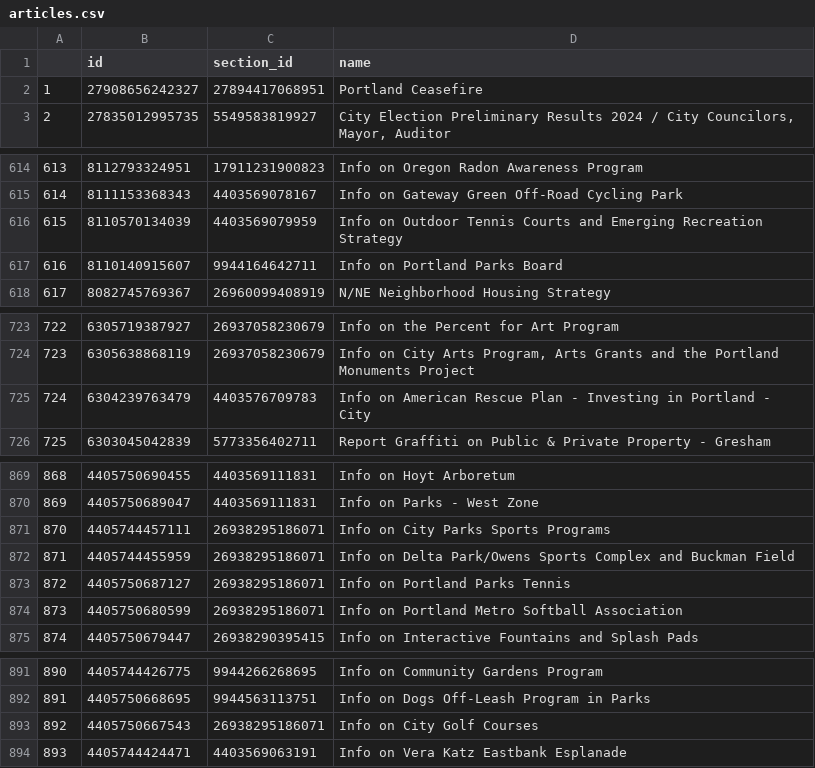
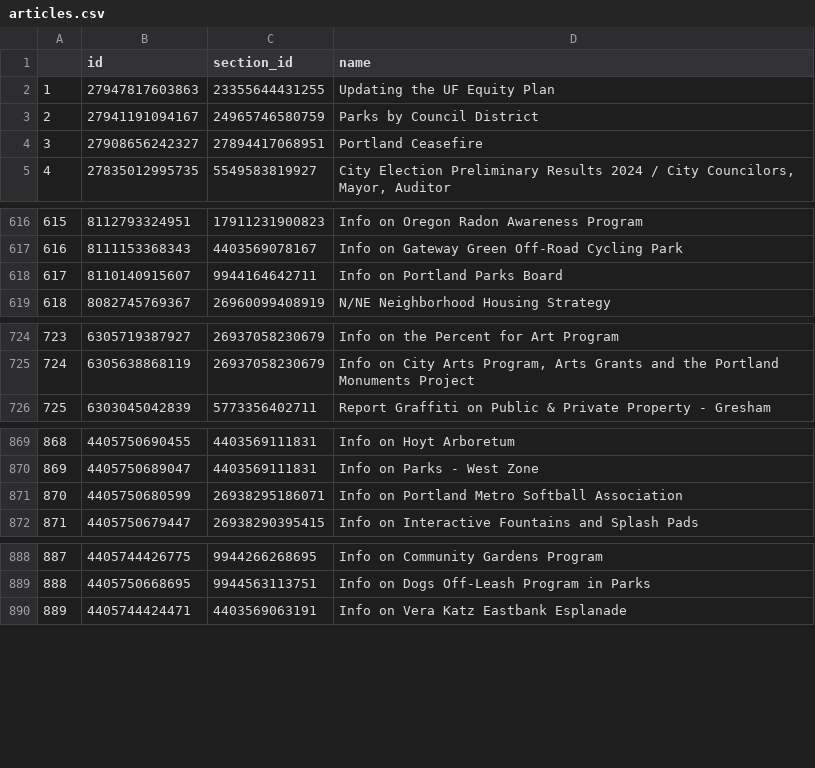
Before and after one commit to eGovPDX/zendesk-data-analysis, a CSV file: data/articles.csv, drawn as a sheet; only a part is shown, gaps mark what is left out; removed rows and columns are numbered as before the commit, all else as after; the diff covers the shown part only; the diff names each change by its address in the sheet, - before the commit and + after, or states it on an @@ line.

```diff
--- a/data/articles.csv
+++ b/data/articles.csv
+row 2: 1 | 27947817603863 | 23355644431255 | Updating the UF Equity Plan
+row 3: 2 | 27941191094167 | 24965746580759 | Parks by Council District
@@ column A renumbered from row 4 down @@
-row 616: 615 | 8110570134039 | 4403569079959 | Info on Outdoor Tennis Courts and Emerging Recreation Strategy
-row 725: 724 | 6304239763479 | 4403576709783 | Info on American Rescue Plan - Investing in Portland - City
-row 871: 870 | 4405744457111 | 26938295186071 | Info on City Parks Sports Programs
-row 872: 871 | 4405744455959 | 26938295186071 | Info on Delta Park/Owens Sports Complex and Buckman Field
-row 873: 872 | 4405750687127 | 26938295186071 | Info on Portland Parks Tennis
-row 893: 892 | 4405750667543 | 26938295186071 | Info on City Golf Courses
```
Also changed, not shown: 2 edited cells elsewhere in this file.
